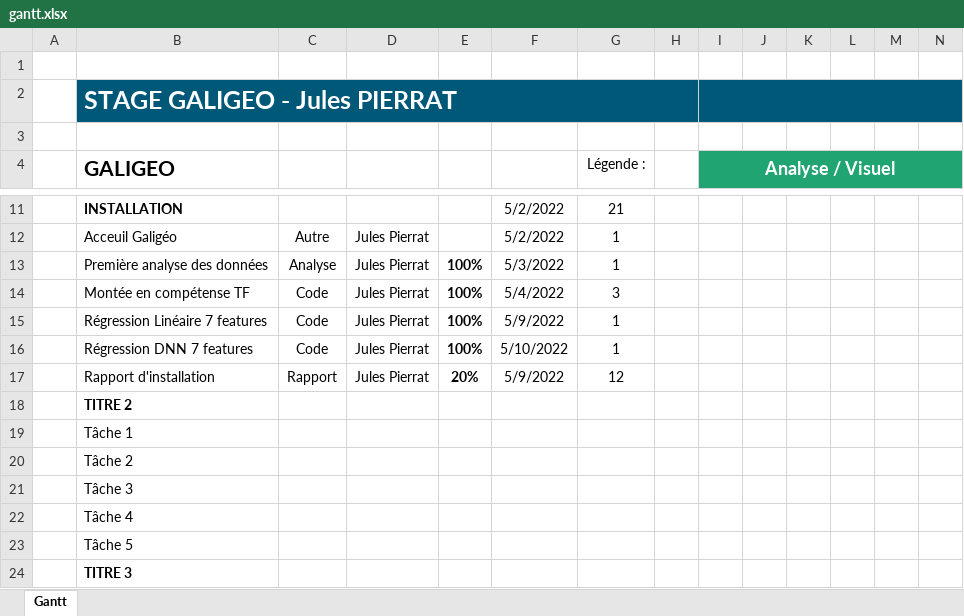
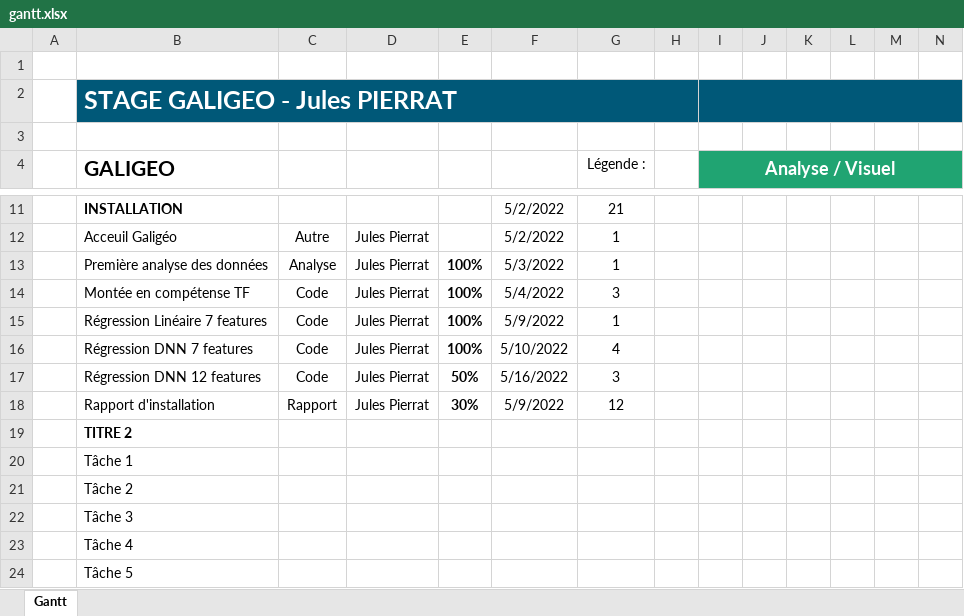
Before and after one commit to JulesPierrat/rapport-galigeo, an Excel workbook: tableau/gantt.xlsx, sheet Gantt, drawn as a sheet; only a part is shown, gaps mark what is left out; the shorter side is filled out with more unchanged rows; values as stored, in another font and other column widths than the file's, no borders; charts and pictures and conditional formats and table styles not drawn; addresses are those after the commit; rows hold the shown columns only; the diff names each change by its address in the sheet, - before the commit and + after, or states it on an @@ line.

Commit message:
Rapport d'installation

```diff
--- a/tableau/gantt.xlsx (sheet Gantt)
+++ b/tableau/gantt.xlsx (sheet Gantt)
-G16 (Légende :): 1
+G16 (Légende :): 4
+row 17:  | Régression DNN 12 features | Code | Jules Pierrat | 50% | 5/16/2022 | 3
-E18: 20%
+E18: 30%
```
Also changed, not shown: formulas that keep their value, charts or pictures, 12 other files.
